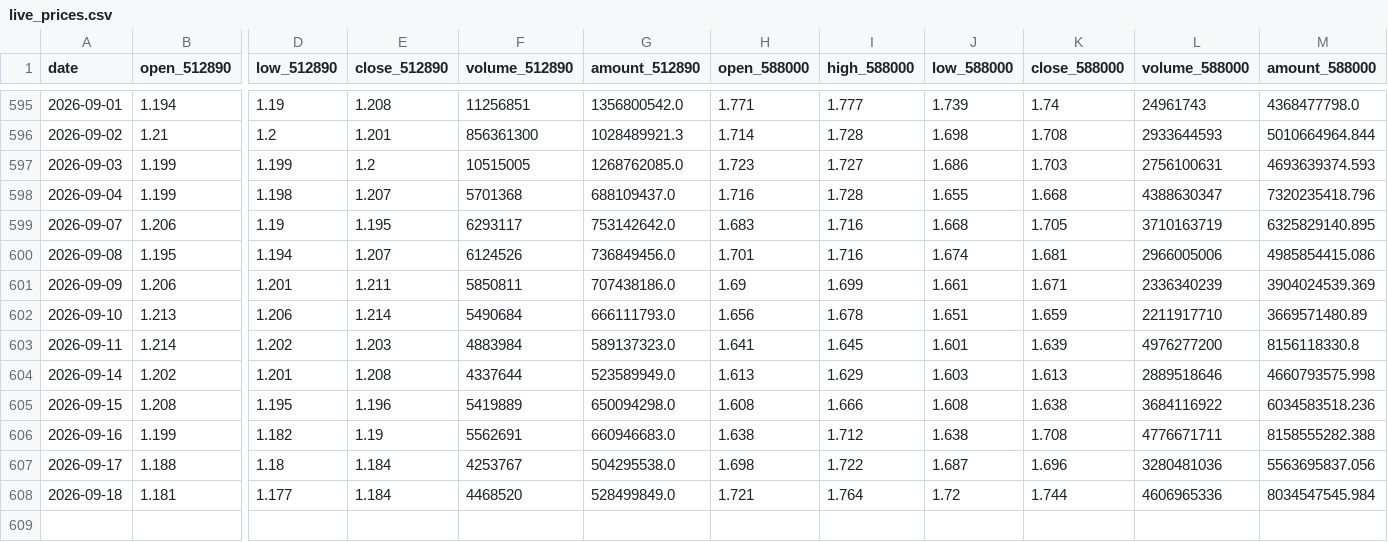
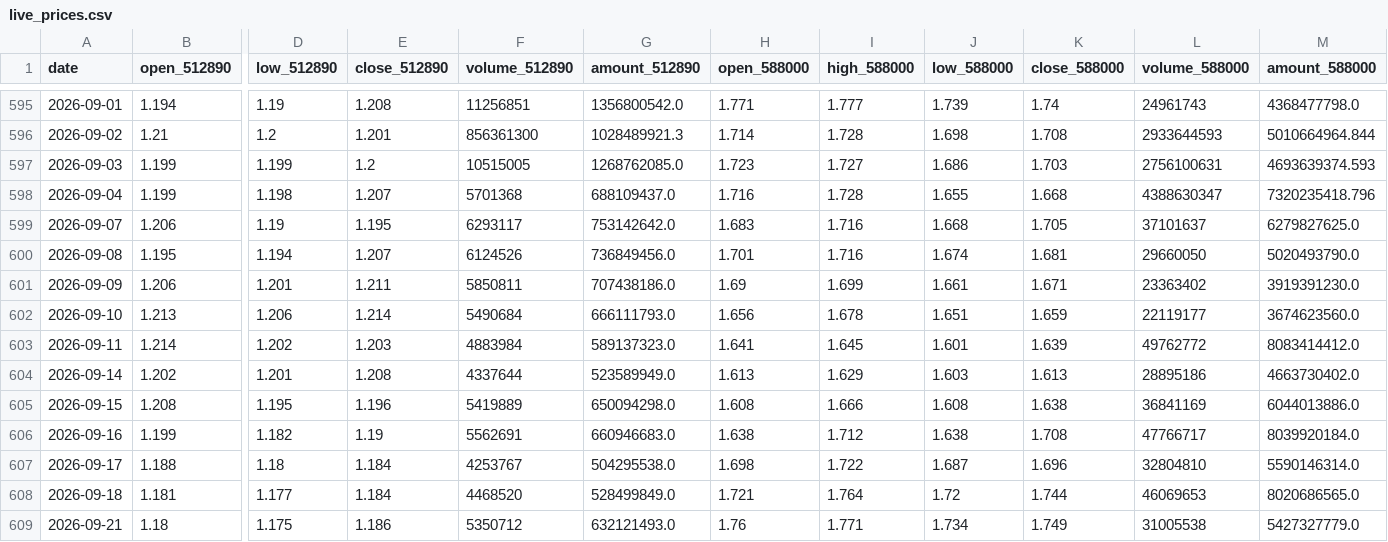
Before and after one commit to AmineSeRaFimmm/512890-dividend-rotation-pwa, a CSV file: data/live_prices.csv, drawn as a sheet; only a part is shown, gaps mark what is left out; rows hold the shown columns only; the diff names each change by its address in the sheet, - before the commit and + after, or states it on an @@ line.

```diff
--- a/data/live_prices.csv
+++ b/data/live_prices.csv
-L599 (volume_588000): 3710163719
+L599 (volume_588000): 37101637
-M599 (amount_588000): 6325829140.895
+M599 (amount_588000): 6279827625.0
-L600 (volume_588000): 2966005006
+L600 (volume_588000): 29660050
-M600 (amount_588000): 4985854415.086
+M600 (amount_588000): 5020493790.0
-L601 (volume_588000): 2336340239
+L601 (volume_588000): 23363402
-M601 (amount_588000): 3904024539.369
+M601 (amount_588000): 3919391230.0
-L602 (volume_588000): 2211917710
+L602 (volume_588000): 22119177
-M602 (amount_588000): 3669571480.89
+M602 (amount_588000): 3674623560.0
-L603 (volume_588000): 4976277200
+L603 (volume_588000): 49762772
-M603 (amount_588000): 8156118330.8
+M603 (amount_588000): 8083414412.0
-L604 (volume_588000): 2889518646
+L604 (volume_588000): 28895186
-M604 (amount_588000): 4660793575.998
+M604 (amount_588000): 4663730402.0
-L605 (volume_588000): 3684116922
+L605 (volume_588000): 36841169
-M605 (amount_588000): 6034583518.236
+M605 (amount_588000): 6044013886.0
-L606 (volume_588000): 4776671711
+L606 (volume_588000): 47766717
-M606 (amount_588000): 8158555282.388
+M606 (amount_588000): 8039920184.0
-L607 (volume_588000): 3280481036
+L607 (volume_588000): 32804810
-M607 (amount_588000): 5563695837.056
+M607 (amount_588000): 5590146314.0
-L608 (volume_588000): 4606965336
+L608 (volume_588000): 46069653
-M608 (amount_588000): 8034547545.984
+M608 (amount_588000): 8020686565.0
+row 609: 2026-09-21 | 1.18 | 1.175 | 1.186 | 5350712 | 632121493.0 | 1.76 | 1.771 | 1.734 | 1.749 | 31005538 | 5427327779.0
```
Also changed, not shown: data/signal_history.csv, 3 other files.
